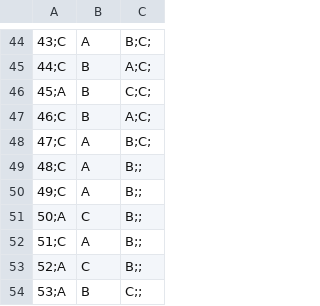
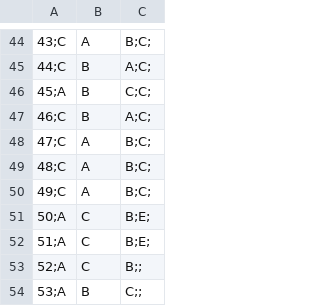
Before and after one commit to lidiaf28/Market_VR, a CSV file: Market_VR/Assets/PROYECT/Scripts/TFM/Orden_productos.csv, drawn as a sheet; only a part is shown, gaps mark what is left out; removed rows and columns are numbered as before the commit, all else as after; the diff names each change by its address in the sheet, - before the commit and + after, or states it on an @@ line.

```diff
--- a/Market_VR/Assets/PROYECT/Scripts/TFM/Orden_productos.csv
+++ b/Market_VR/Assets/PROYECT/Scripts/TFM/Orden_productos.csv
-C49:C50: B;;
+C49:C50: B;C;
-C51: B;;
+C51: B;E;
-row 52: 51;C | A | B;;
+row 52: 51;A | C | B;E;
```
Also changed, not shown: 12 other files.
